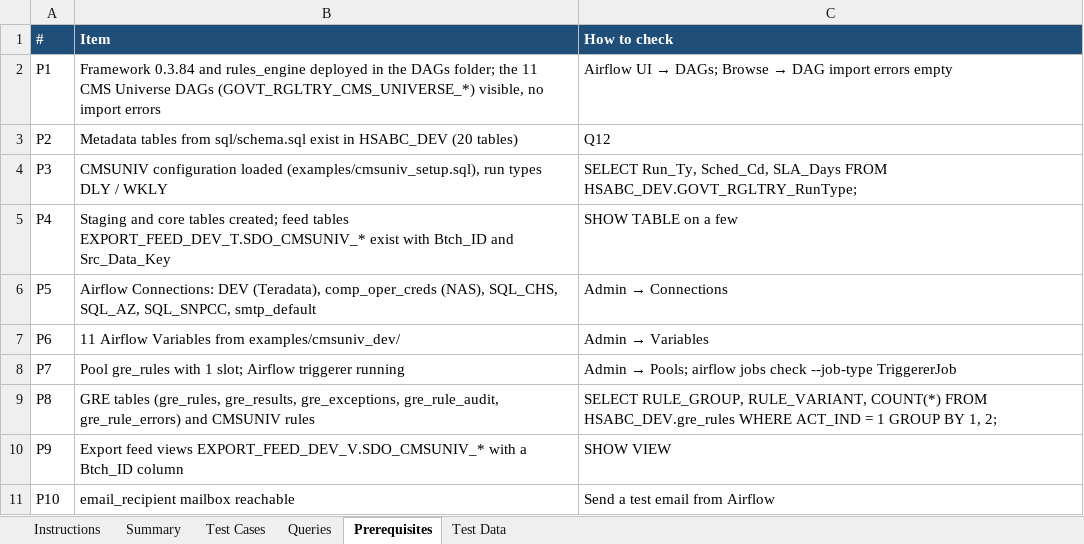
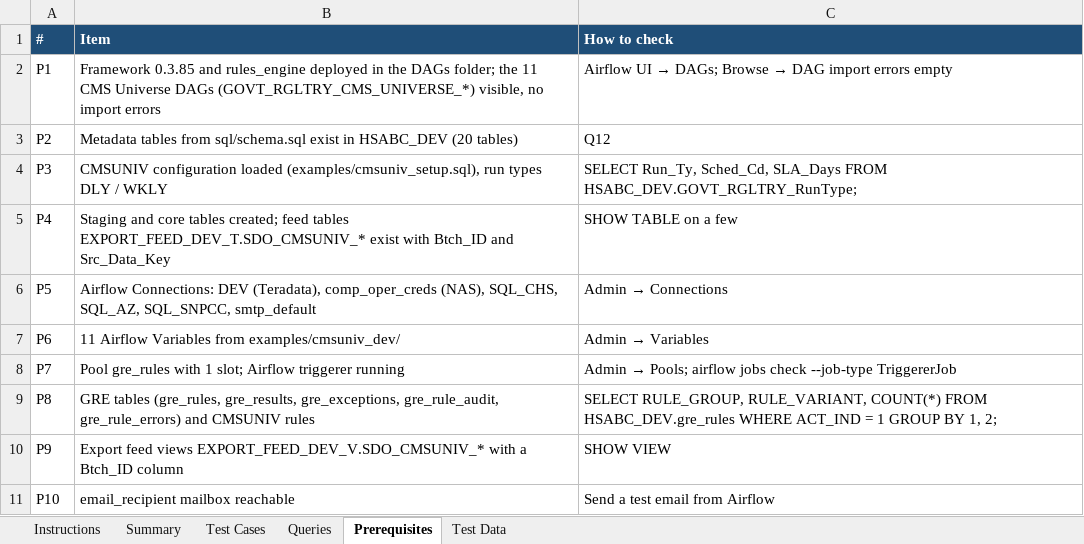
Before and after one commit to trinathgundavaram/framework, an Excel workbook: airflow_resources/docs/TEST_CASES.xlsx, sheet Prerequisites, drawn as a sheet; values as stored, in another font and other column widths than the file's, no borders; the diff names each change by its address in the sheet, - before the commit and + after, or states it on an @@ line.

```diff
--- a/airflow_resources/docs/TEST_CASES.xlsx (sheet Prerequisites)
+++ b/airflow_resources/docs/TEST_CASES.xlsx (sheet Prerequisites)
-B2 (Item): Framework 0.3.84 and rules_engine…
+B2 (Item): Framework 0.3.85 and rules_engine…
```
Also changed, not shown: sheet Summary, sheet Test Cases, sheet Queries, sheet Instructions, 20 other files.
